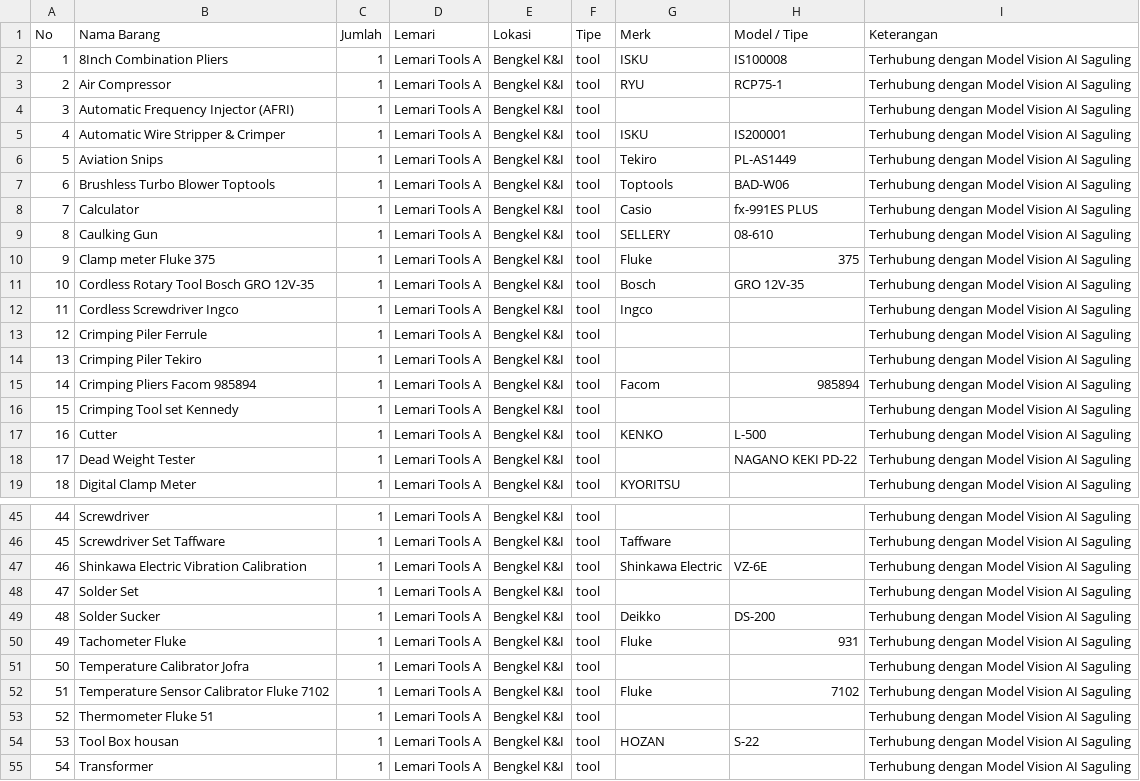
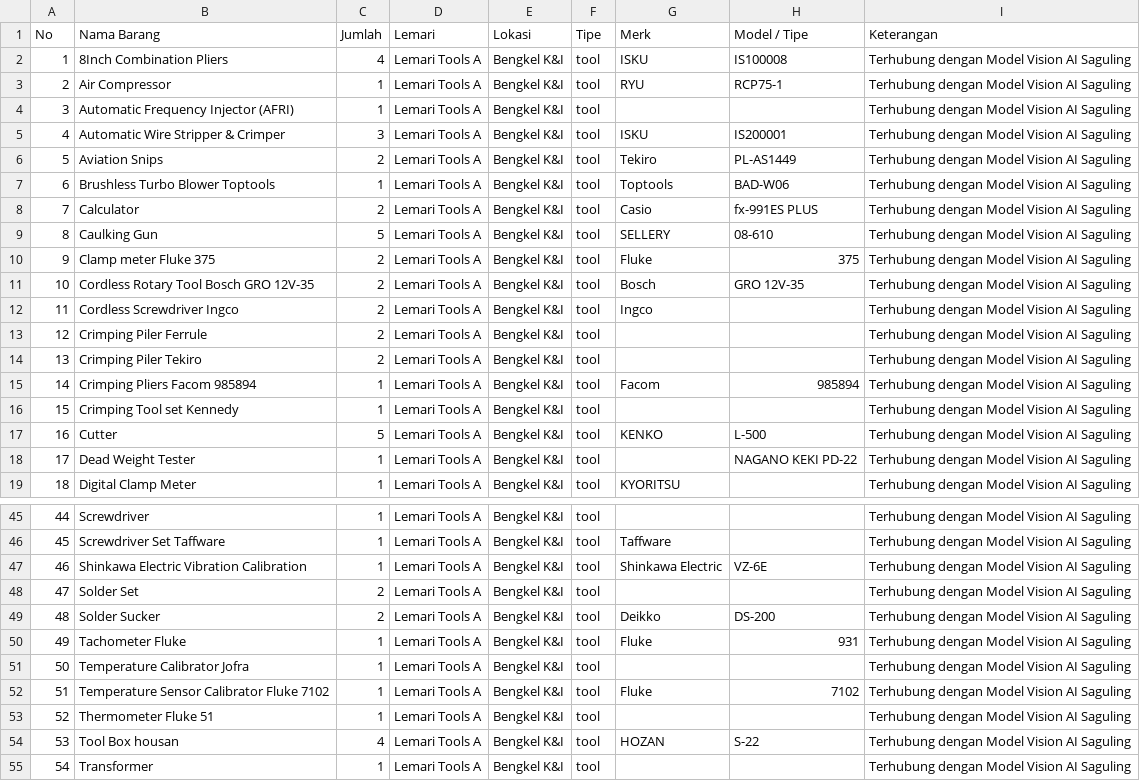
Before and after one commit to khoir-roni/gudang_backend, a CSV file: tabel_inventaris_tools.csv, drawn as a sheet; only a part is shown, gaps mark what is left out; the diff covers the shown part only.

```diff
--- a/tabel_inventaris_tools.csv
+++ b/tabel_inventaris_tools.csv
@@ -1,18 +1,18 @@
 No,Nama Barang,Jumlah,Lemari,Lokasi,Tipe,Merk,Model / Tipe,Keterangan
-1,8Inch Combination Pliers,1,Lemari Tools A,Bengkel K&I,tool,ISKU,IS100008,Terhubung dengan Model Vision AI Saguling
+1,8Inch Combination Pliers,4,Lemari Tools A,Bengkel K&I,tool,ISKU,IS100008,Terhubung dengan Model Vision AI Saguling
 2,Air Compressor,1,Lemari Tools A,Bengkel K&I,tool,RYU,RCP75-1,Terhubung dengan Model Vision AI Saguling
 3,Automatic Frequency Injector (AFRI),1,Lemari Tools A,Bengkel K&I,tool,,,Terhubung dengan Model Vision AI Saguling
-4,Automatic Wire Stripper & Crimper,1,Lemari Tools A,Bengkel K&I,tool,ISKU,IS200001,Terhubung dengan Model Vision AI Saguling
-5,Aviation Snips,1,Lemari Tools A,Bengkel K&I,tool,Tekiro,PL-AS1449,Terhubung dengan Model Vision AI Saguling
+4,Automatic Wire Stripper & Crimper,3,Lemari Tools A,Bengkel K&I,tool,ISKU,IS200001,Terhubung dengan Model Vision AI Saguling
+5,Aviation Snips,2,Lemari Tools A,Bengkel K&I,tool,Tekiro,PL-AS1449,Terhubung dengan Model Vision AI Saguling
 6,Brushless Turbo Blower Toptools,1,Lemari Tools A,Bengkel K&I,tool,Toptools,BAD-W06,Terhubung dengan Model Vision AI Saguling
-7,Calculator,1,Lemari Tools A,Bengkel K&I,tool,Casio,fx-991ES PLUS,Terhubung dengan Model Vision AI Saguling
-8,Caulking Gun,1,Lemari Tools A,Bengkel K&I,tool,SELLERY,08-610,Terhubung dengan Model Vision AI Saguling
-9,Clamp meter Fluke 375,1,Lemari Tools A,Bengkel K&I,tool,Fluke,375,Terhubung dengan Model Vision AI Saguling
-10,Cordless Rotary Tool Bosch GRO 12V-35,1,Lemari Tools A,Bengkel K&I,tool,Bosch,GRO 12V-35,Terhubung dengan Model Vision AI Saguling
-11,Cordless Screwdriver Ingco,1,Lemari Tools A,Bengkel K&I,tool,Ingco,,Terhubung dengan Model Vision AI Saguling
-12,Crimping Piler Ferrule,1,Lemari Tools A,Bengkel K&I,tool,,,Terhubung dengan Model Vision AI Saguling
-13,Crimping Piler Tekiro,1,Lemari Tools A,Bengkel K&I,tool,,,Terhubung dengan Model Vision AI Saguling
+7,Calculator,2,Lemari Tools A,Bengkel K&I,tool,Casio,fx-991ES PLUS,Terhubung dengan Model Vision AI Saguling
+8,Caulking Gun,5,Lemari Tools A,Bengkel K&I,tool,SELLERY,08-610,Terhubung dengan Model Vision AI Saguling
+9,Clamp meter Fluke 375,2,Lemari Tools A,Bengkel K&I,tool,Fluke,375,Terhubung dengan Model Vision AI Saguling
+10,Cordless Rotary Tool Bosch GRO 12V-35,2,Lemari Tools A,Bengkel K&I,tool,Bosch,GRO 12V-35,Terhubung dengan Model Vision AI Saguling
+11,Cordless Screwdriver Ingco,2,Lemari Tools A,Bengkel K&I,tool,Ingco,,Terhubung dengan Model Vision AI Saguling
+12,Crimping Piler Ferrule,2,Lemari Tools A,Bengkel K&I,tool,,,Terhubung dengan Model Vision AI Saguling
+13,Crimping Piler Tekiro,2,Lemari Tools A,Bengkel K&I,tool,,,Terhubung dengan Model Vision AI Saguling
 14,Crimping Pliers Facom 985894,1,Lemari Tools A,Bengkel K&I,tool,Facom,985894,Terhubung dengan Model Vision AI Saguling
 15,Crimping Tool set Kennedy,1,Lemari Tools A,Bengkel K&I,tool,,,Terhubung dengan Model Vision AI Saguling
-16,Cutter,1,Lemari Tools A,Bengkel K&I,tool,KENKO,L-500,Terhubung dengan Model Vision AI Saguling
+16,Cutter,5,Lemari Tools A,Bengkel K&I,tool,KENKO,L-500,Terhubung dengan Model Vision AI Saguling
 17,Dead Weight Tester,1,Lemari Tools A,Bengkel K&I,tool,,NAGANO KEKI PD-22,Terhubung dengan Model Vision AI Saguling
@@ -47,4 +47,4 @@ No,Nama Barang,Jumlah,Lemari,Lokasi,Tipe,Merk,Model / Tipe,Keterangan
 46,Shinkawa Electric Vibration Calibration,1,Lemari Tools A,Bengkel K&I,tool,Shinkawa Electric,VZ-6E,Terhubung dengan Model Vision AI Saguling
-47,Solder Set,1,Lemari Tools A,Bengkel K&I,tool,,,Terhubung dengan Model Vision AI Saguling
-48,Solder Sucker,1,Lemari Tools A,Bengkel K&I,tool,Deikko,DS-200,Terhubung dengan Model Vision AI Saguling
+47,Solder Set,2,Lemari Tools A,Bengkel K&I,tool,,,Terhubung dengan Model Vision AI Saguling
+48,Solder Sucker,2,Lemari Tools A,Bengkel K&I,tool,Deikko,DS-200,Terhubung dengan Model Vision AI Saguling
 49,Tachometer Fluke,1,Lemari Tools A,Bengkel K&I,tool,Fluke,931,Terhubung dengan Model Vision AI Saguling
@@ -53,3 +53,3 @@ No,Nama Barang,Jumlah,Lemari,Lokasi,Tipe,Merk,Model / Tipe,Keterangan
 52,Thermometer Fluke 51,1,Lemari Tools A,Bengkel K&I,tool,,,Terhubung dengan Model Vision AI Saguling
-53,Tool Box housan,1,Lemari Tools A,Bengkel K&I,tool,HOZAN,S-22,Terhubung dengan Model Vision AI Saguling
+53,Tool Box housan,4,Lemari Tools A,Bengkel K&I,tool,HOZAN,S-22,Terhubung dengan Model Vision AI Saguling
 54,Transformer,1,Lemari Tools A,Bengkel K&I,tool,,,Terhubung dengan Model Vision AI Saguling
```
Also changed, not shown: 4 edited cells elsewhere in this file, 4 other files.
